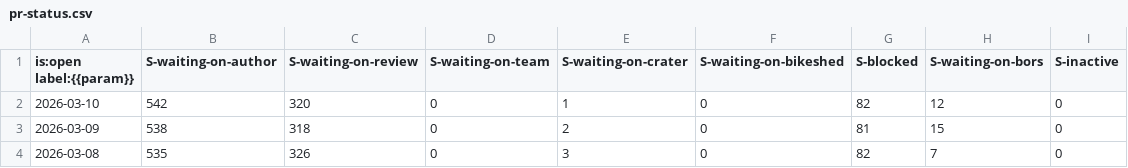
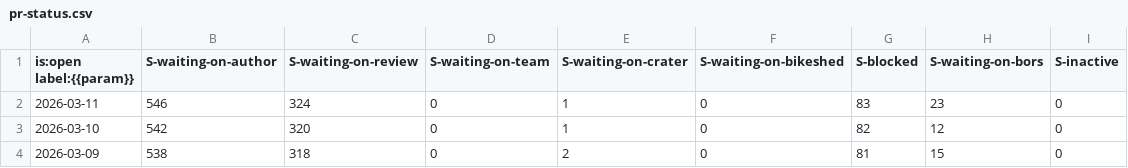
Before and after one commit to rust-lang/rustc-pr-tracking, a CSV file: data/rust-lang/rust/pr-status.csv, drawn as a sheet; only a part is shown; the shorter side is filled out with more unchanged rows; the diff names each change by its address in the sheet, - before the commit and + after, or states it on an @@ line.

```diff
--- a/data/rust-lang/rust/pr-status.csv
+++ b/data/rust-lang/rust/pr-status.csv
+row 2: 2026-03-11 | 546 | 324 | 0 | 1 | 0 | 83 | 23 | 0
```
Also changed, not shown: data/rust-lang/rust-analyzer/pr-activity.csv, data/rust-lang/rust-clippy/pr-activity.csv, 10 other files.
